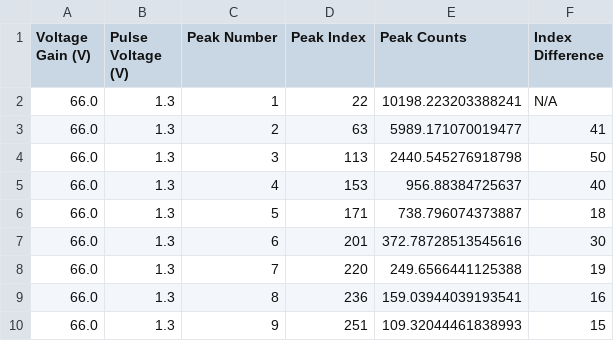
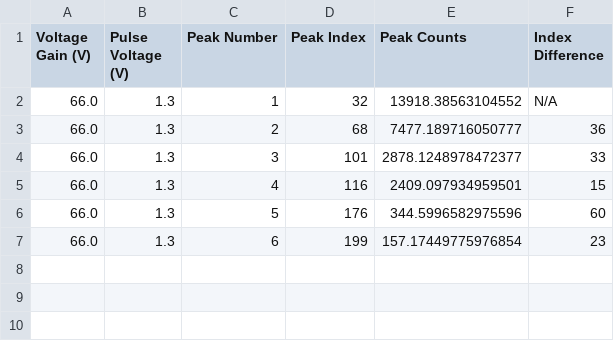
Before and after one commit to kaylajrox/quantum_optics_lab_job, a CSV file: generated_peak_data_with_dark/peak_data_gain_voltage66.0V_pulse_height1.3V.csv, drawn as a sheet.

```diff
--- a/generated_peak_data_with_dark/peak_data_gain_voltage66.0V_pulse_height1.3V.csv
+++ b/generated_peak_data_with_dark/peak_data_gain_voltage66.0V_pulse_height1.3V.csv
@@ -1,10 +1,7 @@
 Voltage Gain (V),Pulse Voltage (V),Peak Number,Peak Index,Peak Counts,Index Difference
-66.0,1.3,1,22,10198.223203388241,N/A
-66.0,1.3,2,63,5989.171070019477,41
-66.0,1.3,3,113,2440.545276918798,50
-66.0,1.3,4,153,956.88384725637,40
-66.0,1.3,5,171,738.796074373887,18
-66.0,1.3,6,201,372.78728513545616,30
-66.0,1.3,7,220,249.6566441125388,19
-66.0,1.3,8,236,159.03944039193541,16
-66.0,1.3,9,251,109.32044461838993,15
+66.0,1.3,1,32,13918.38563104552,N/A
+66.0,1.3,2,68,7477.189716050777,36
+66.0,1.3,3,101,2878.1248978472377,33
+66.0,1.3,4,116,2409.097934959501,15
+66.0,1.3,5,176,344.5996582975596,60
+66.0,1.3,6,199,157.17449775976854,23
```
Also changed, not shown: generated_peak_data_with_dark/peak_data_gain_voltage65.8V_pulse_height1.3V.csv, 4 other files.
